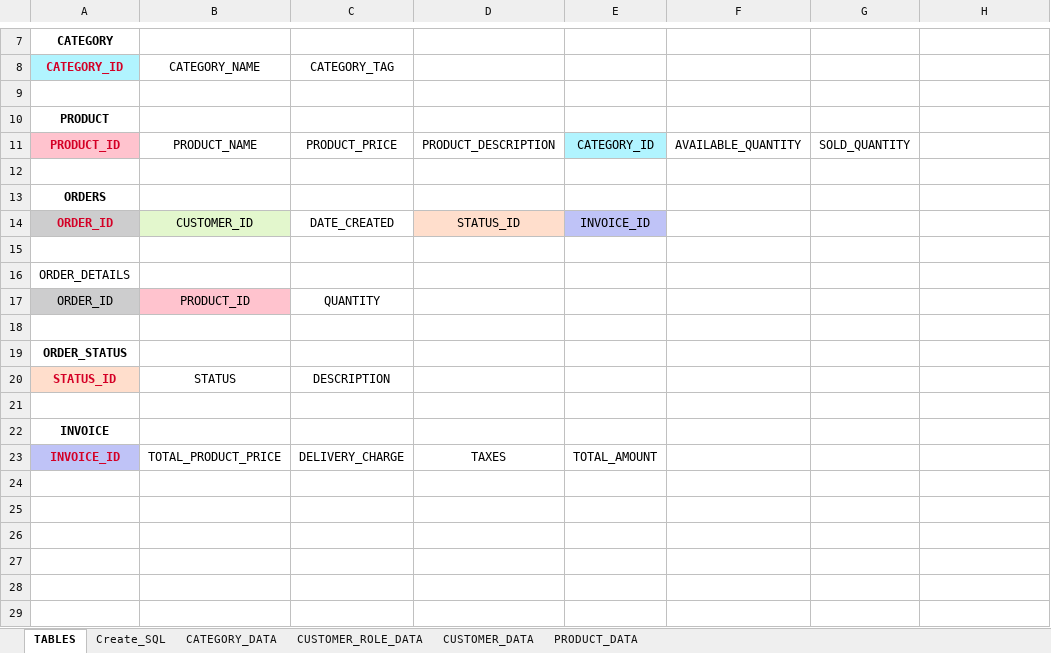
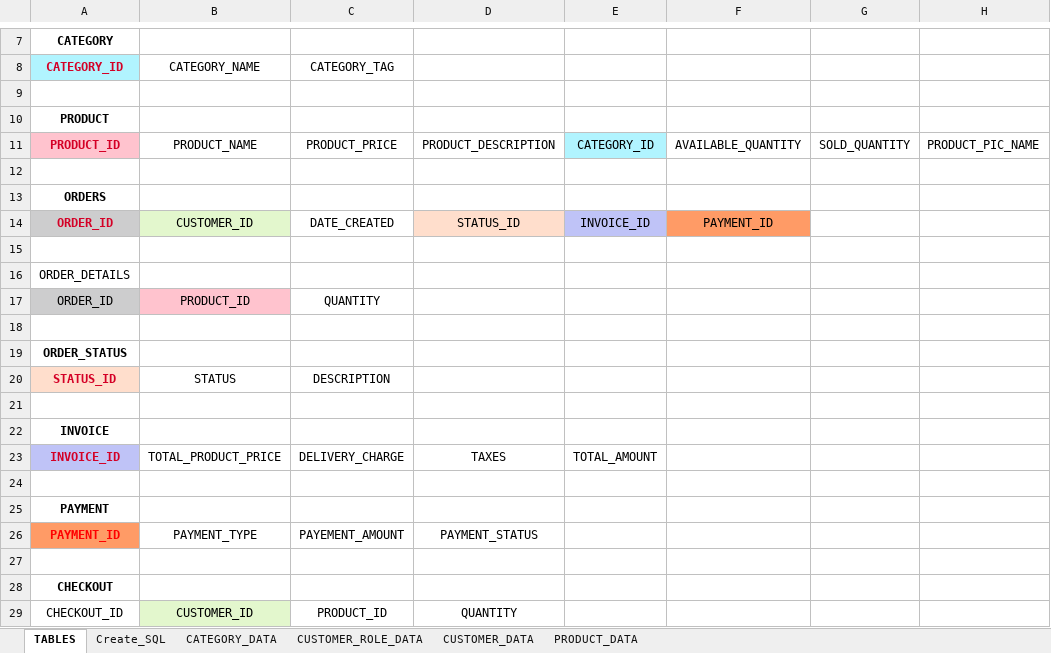
Before and after one commit to ggarg0/ABC, an Excel workbook: Database_tables.xlsx, sheet TABLES, drawn as a sheet; only a part is shown, gaps mark what is left out; values as stored, in another font and other column widths than the file's, no borders; the diff names each change by its address in the sheet, - before the commit and + after, or states it on an @@ line.

```diff
--- a/Database_tables.xlsx (sheet TABLES)
+++ b/Database_tables.xlsx (sheet TABLES)
-H11: (empty)
+H11: PRODUCT_PIC_NAME
-F14: (empty)
+F14: PAYMENT_ID
-F14 fill: none
+F14 fill: #FF9B66
+row 24: (empty)
+row 25: PAYMENT
+row 26: PAYMENT_ID | PAYMENT_TYPE | PAYEMENT_AMOUNT | PAYMENT_STATUS
+row 27: (empty)
+row 28: CHECKOUT
+row 29: CHECKOUT_ID | CUSTOMER_ID | PRODUCT_ID | QUANTITY
```
Also changed, not shown: sheet CUSTOMER_DATA, sheet Create_SQL, sheet CUSTOMER_ROLE_DATA, sheet PRODUCT_DATA, Product_table.xlsx.
